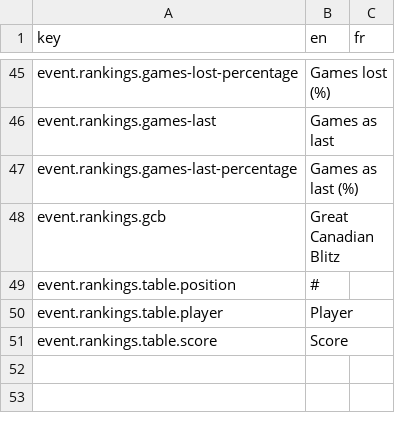
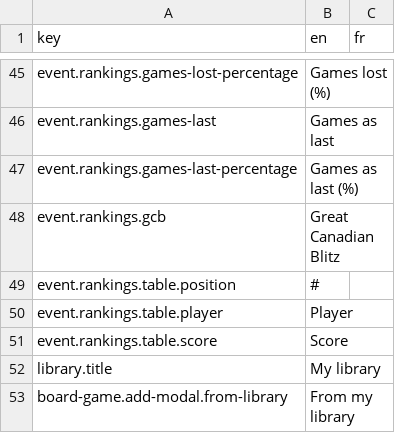
Before and after one commit to BGWE/BoardgameWE-UI, a CSV file: boardgame-ui/src/locales/translations.csv, drawn as a sheet; only a part is shown, gaps mark what is left out; the diff names each change by its address in the sheet, - before the commit and + after, or states it on an @@ line.

Commit message:
Library page and add games from library in event

```diff
--- a/boardgame-ui/src/locales/translations.csv
+++ b/boardgame-ui/src/locales/translations.csv
+row 52: library.title | My library
+row 53: board-game.add-modal.from-library | From my library
```
Also changed, not shown: 5 other files.
